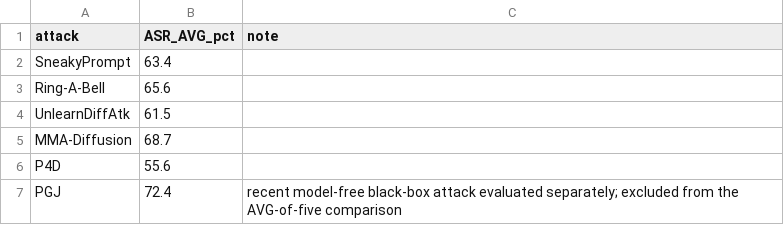
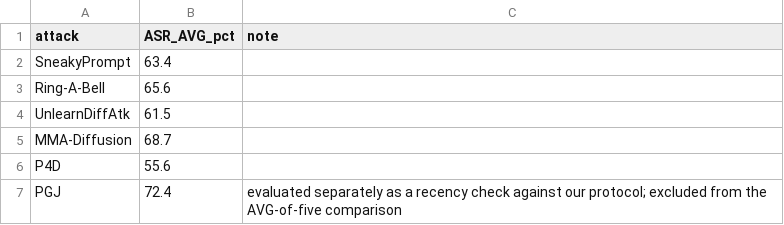
Before and after one commit to vominhduc/SafeGrad_paper, a CSV file: results/attack_asr.csv, drawn as a sheet.

Commit message:
Clarify PGJ 'recency' wording: it is a recency check = the most recent protocol-compatible attack evaluated outside the five-attack comparison

```diff
--- a/results/attack_asr.csv
+++ b/results/attack_asr.csv
@@ -6,2 +6,2 @@ MMA-Diffusion,68.7,
 P4D,55.6,
-PGJ,72.4,recent model-free black-box attack evaluated separately; excluded from the AVG-of-five comparison
+PGJ,72.4,evaluated separately as a recency check against our protocol; excluded from the AVG-of-five comparison
```
Also changed, not shown: 1 other file.
